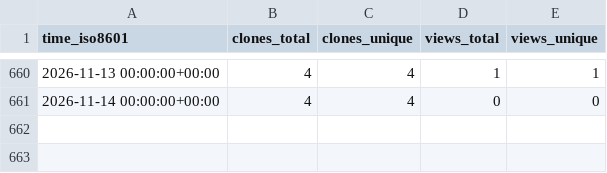
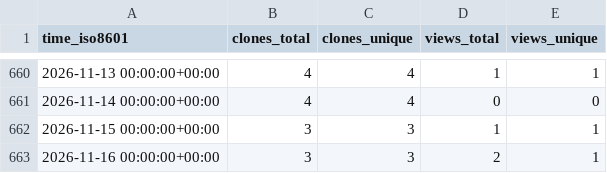
Before and after one commit to christineklli/global-yield-impacts, a CSV file: christineklli/global-yield-impacts/ghrs-data/views_clones_aggregate.csv, drawn as a sheet; only a part is shown, gaps mark what is left out; the diff names each change by its address in the sheet, - before the commit and + after, or states it on an @@ line.

```diff
--- a/christineklli/global-yield-impacts/ghrs-data/views_clones_aggregate.csv
+++ b/christineklli/global-yield-impacts/ghrs-data/views_clones_aggregate.csv
+row 662: 2026-11-15 00:00:00+00:00 | 3 | 3 | 1 | 1
+row 663: 2026-11-16 00:00:00+00:00 | 3 | 3 | 2 | 1
```
Also changed, not shown: 1 other file.
